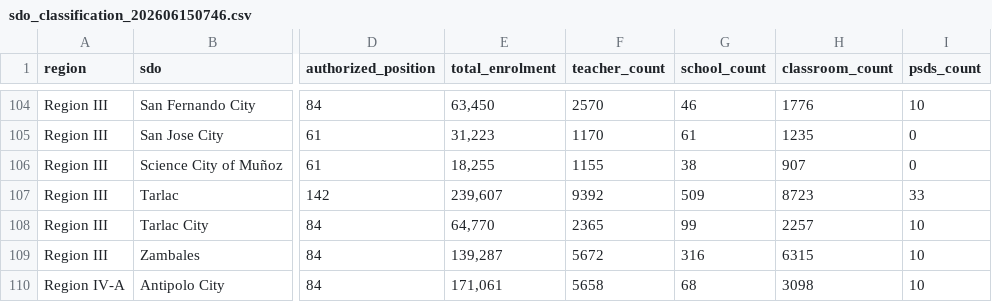
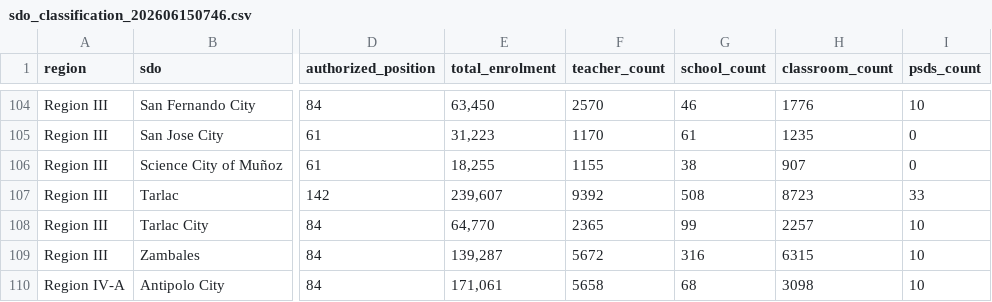
Before and after one commit to sebtcheng/stride-executive, a CSV file: sdo_classification_202606150746.csv, drawn as a sheet; only a part is shown, gaps mark what is left out; the diff names each change by its address in the sheet, - before the commit and + after, or states it on an @@ line.

Commit message:
csv change, remove NAS

```diff
--- a/sdo_classification_202606150746.csv
+++ b/sdo_classification_202606150746.csv
-G107 (school_count): 509
+G107 (school_count): 508
```
